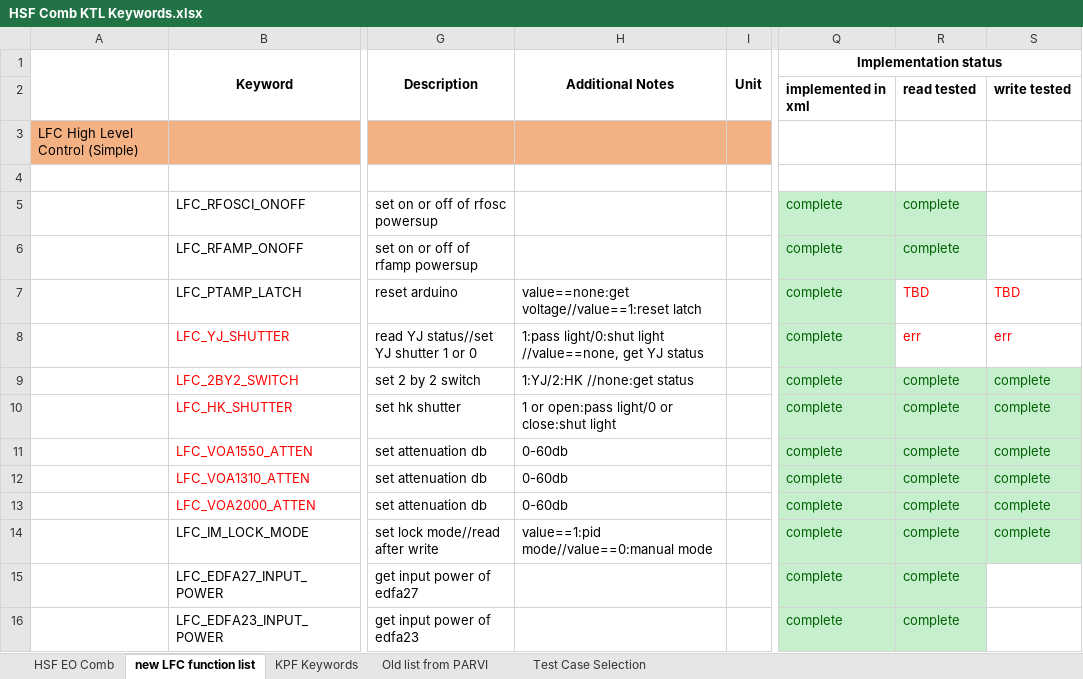
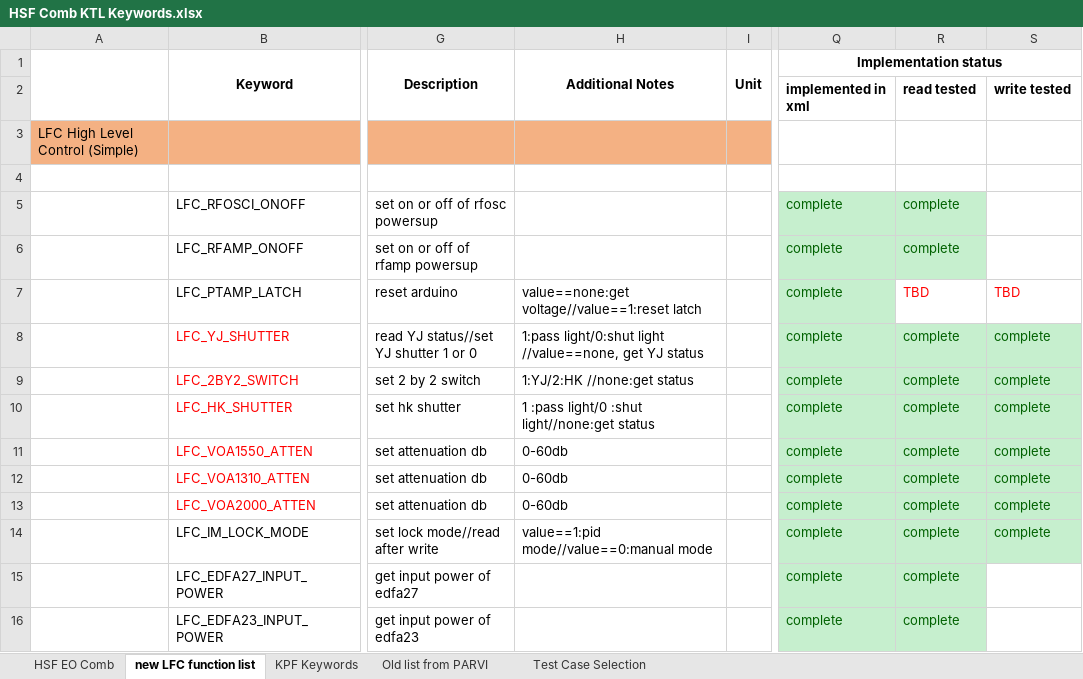
Before and after one commit to kester2015/KeckLFC-deploy, an Excel workbook: HSF Comb KTL Keywords.xlsx, sheet new LFC function list, drawn as a sheet; only a part is shown, gaps mark what is left out; values as stored, in another font and other column widths than the file's, no borders; the diff names each change by its address in the sheet, - before the commit and + after, or states it on an @@ line.

Commit message:
kecklfc monitor functions

```diff
--- a/HSF Comb KTL Keywords.xlsx (sheet new LFC function list)
+++ b/HSF Comb KTL Keywords.xlsx (sheet new LFC function list)
-R8: err
+R8: complete
@@ R8:S8 fill: none → #C6EFCE, text colour: #FF0000 → #006100 @@
-S8: err
+S8: complete
-H10 (Additional Notes): 1 or open:pass light/0 or close:shut light
+H10 (Additional Notes): 1 :pass light/0 :shut light//none:get status
```
Also changed, not shown: 2 other files.
